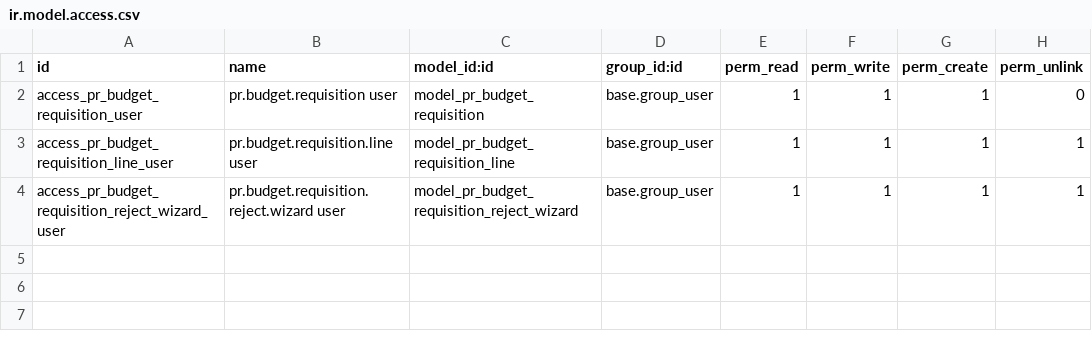
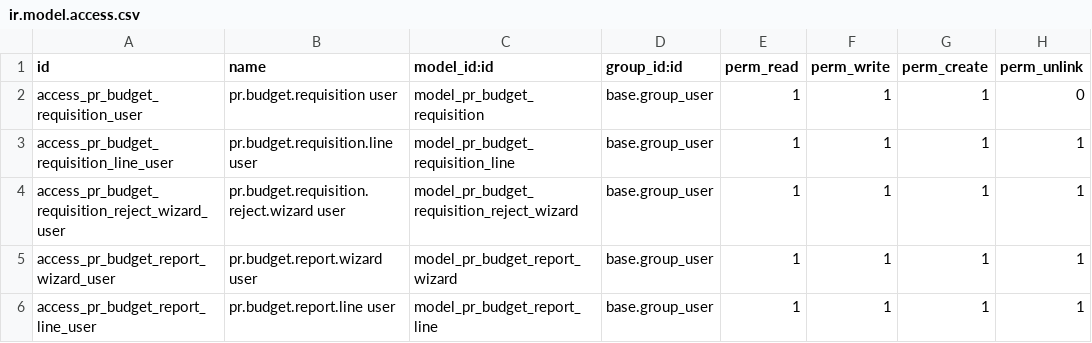
Before and after one commit to Petroraq-Engineering-Co-Ltd/Petroraq_V17_V2, a CSV file: pr_budget_requisition/security/ir.model.access.csv, drawn as a sheet.

```diff
--- a/pr_budget_requisition/security/ir.model.access.csv
+++ b/pr_budget_requisition/security/ir.model.access.csv
@@ -4 +4,3 @@ access_pr_budget_requisition_line_user,pr.budget.requisition.line user,model_pr_
 access_pr_budget_requisition_reject_wizard_user,pr.budget.requisition.reject.wizard user,model_pr_budget_requisition_reject_wizard,base.group_user,1,1,1,1
+access_pr_budget_report_wizard_user,pr.budget.report.wizard user,model_pr_budget_report_wizard,base.group_user,1,1,1,1
+access_pr_budget_report_line_user,pr.budget.report.line user,model_pr_budget_report_line,base.group_user,1,1,1,1
```
Also changed, not shown: 25 other files.
